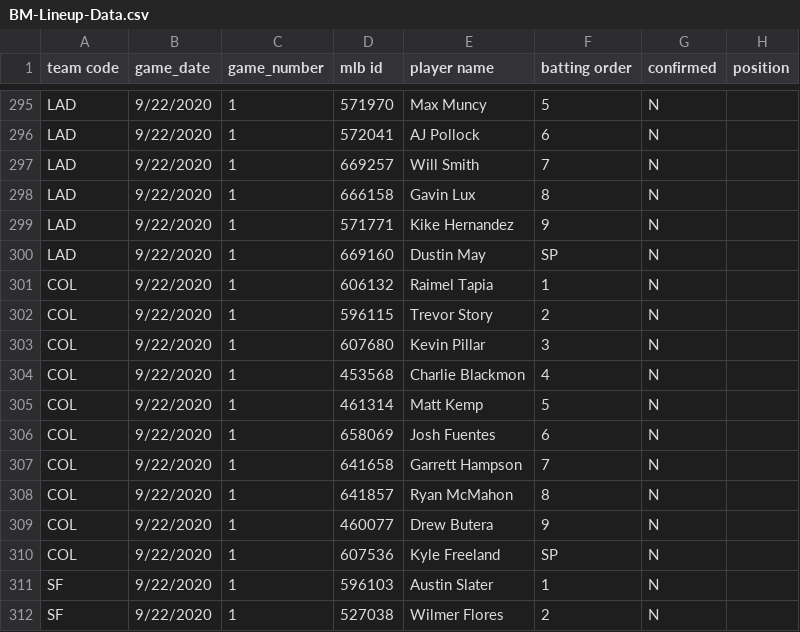
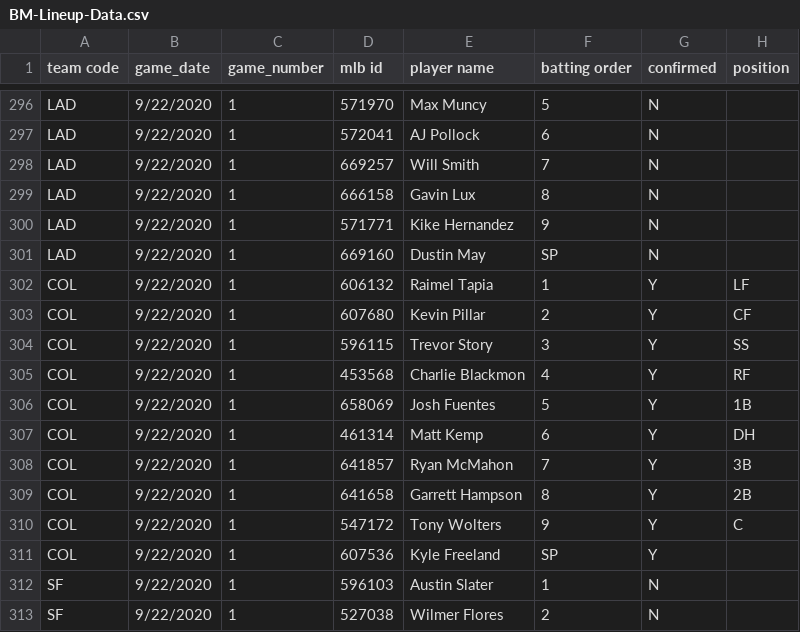
Before and after one commit to justinmof/MLBSheets-CSV-Files, a CSV file: BM-Lineup-Data.csv, drawn as a sheet; only a part is shown, gaps mark what is left out; the diff covers the shown part only.

```diff
--- a/BM-Lineup-Data.csv
+++ b/BM-Lineup-Data.csv
@@ -300,12 +301,12 @@ LAD,9/22/2020,1,571771,Kike Hernandez,9,N,
 LAD,9/22/2020,1,669160,Dustin May,SP,N,
-COL,9/22/2020,1,606132,Raimel Tapia,1,N,
-COL,9/22/2020,1,596115,Trevor Story,2,N,
-COL,9/22/2020,1,607680,Kevin Pillar,3,N,
-COL,9/22/2020,1,453568,Charlie Blackmon,4,N,
-COL,9/22/2020,1,461314,Matt Kemp,5,N,
-COL,9/22/2020,1,658069,Josh Fuentes,6,N,
-COL,9/22/2020,1,641658,Garrett Hampson,7,N,
-COL,9/22/2020,1,641857,Ryan McMahon,8,N,
-COL,9/22/2020,1,460077,Drew Butera,9,N,
-COL,9/22/2020,1,607536,Kyle Freeland,SP,N,
+COL,9/22/2020,1,606132,Raimel Tapia,1,Y,LF
+COL,9/22/2020,1,607680,Kevin Pillar,2,Y,CF
+COL,9/22/2020,1,596115,Trevor Story,3,Y,SS
+COL,9/22/2020,1,453568,Charlie Blackmon,4,Y,RF
+COL,9/22/2020,1,658069,Josh Fuentes,5,Y,1B
+COL,9/22/2020,1,461314,Matt Kemp,6,Y,DH
+COL,9/22/2020,1,641857,Ryan McMahon,7,Y,3B
+COL,9/22/2020,1,641658,Garrett Hampson,8,Y,2B
+COL,9/22/2020,1,547172,Tony Wolters,9,Y,C
+COL,9/22/2020,1,607536,Kyle Freeland,SP,Y,
 SF,9/22/2020,1,596103,Austin Slater,1,N,
```
Also changed, not shown: 3 added rows, 2 removed rows and 80 edited cells elsewhere in this file, BM-Lineup-Data1.csv.
